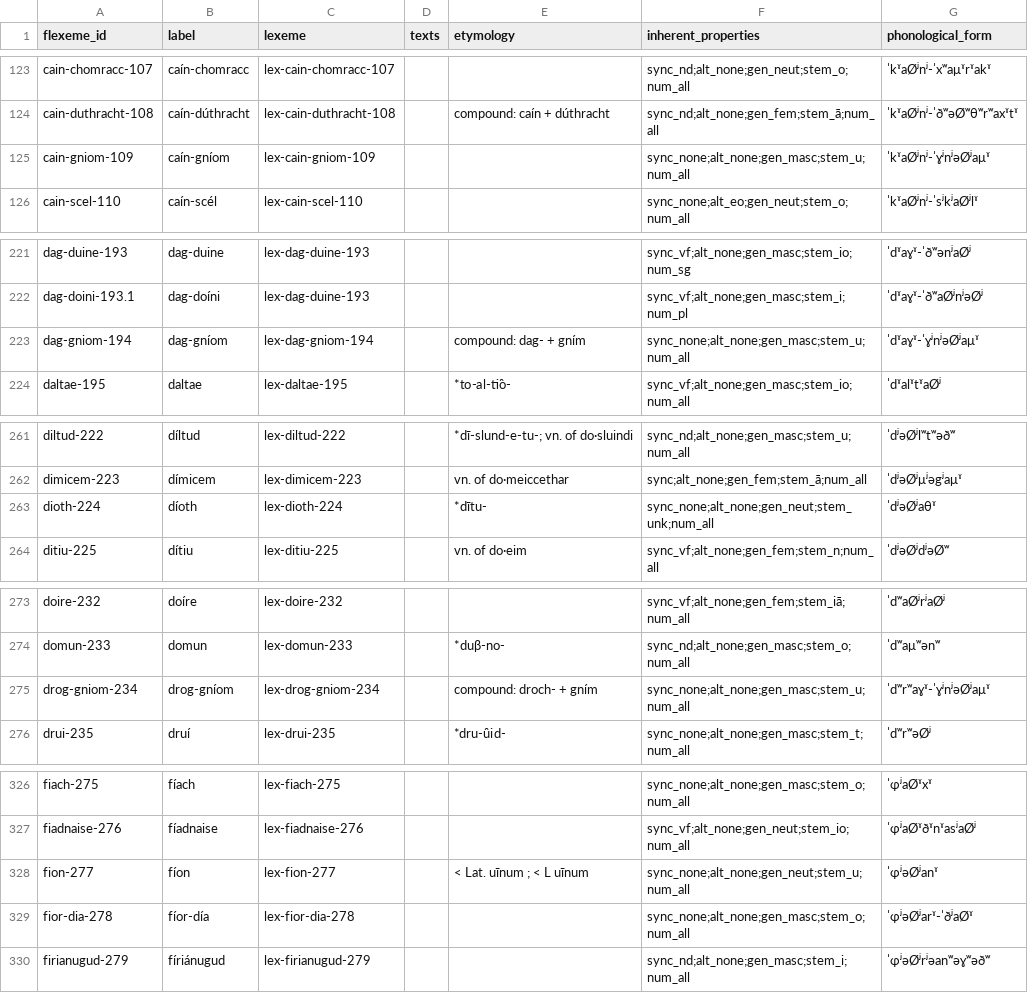
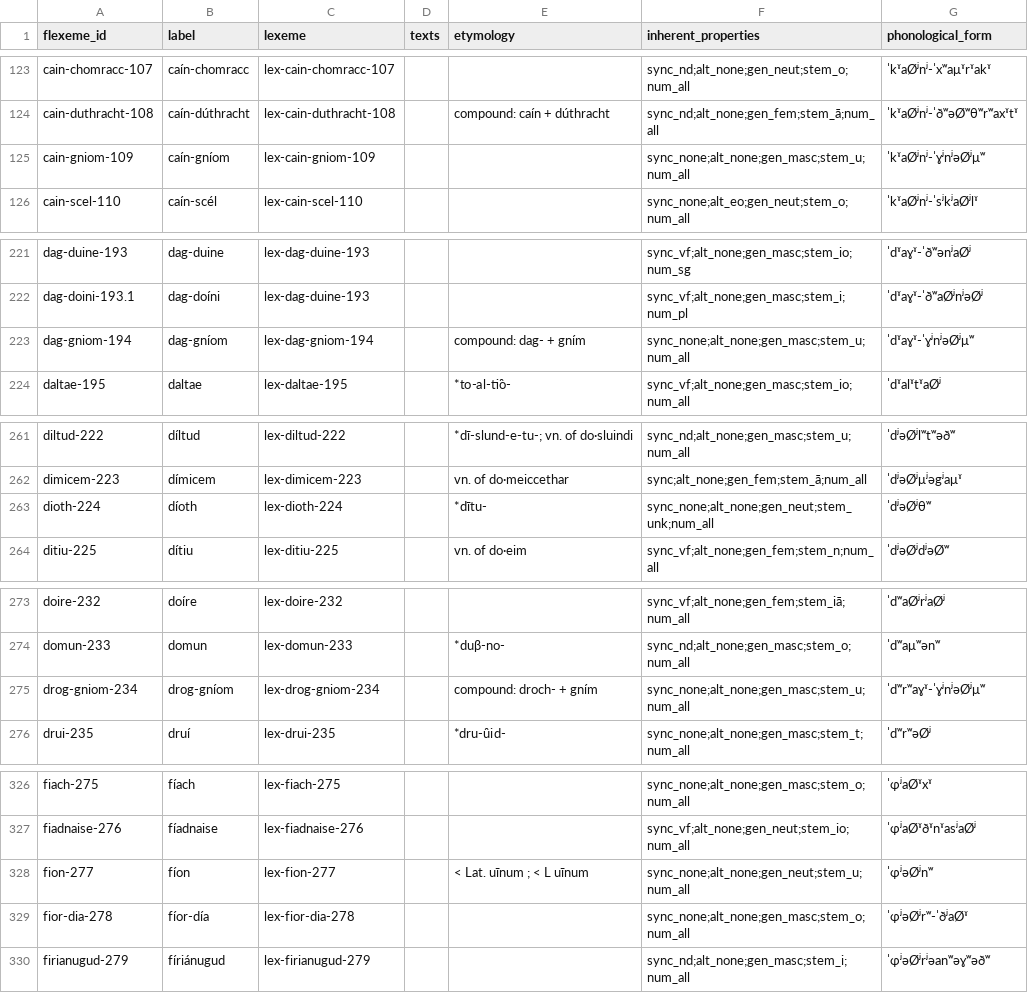
Before and after one commit to cormacanderson/Goidelex, a CSV file: flexemes.csv, drawn as a sheet; only a part is shown, gaps mark what is left out; the diff covers the shown part only.

Commit message:
Update flexemes.csv

```diff
--- a/flexemes.csv
+++ b/flexemes.csv
@@ -124,3 +124,3 @@ cain-chomracc-107,caín-chomracc,lex-cain-chomracc-107,,,sync_nd;alt_none;gen_ne
 cain-duthracht-108,caín-dúthracht,lex-cain-duthracht-108,,compound: caín + dúthracht,sync_nd;alt_none;gen_fem;stem_ā;num_all,ˈkˠaØʲnʲ-ˈðʷəØʷθʷrʷaxˠtˠ
-cain-gniom-109,caín-gníom,lex-cain-gniom-109,,,sync_none;alt_none;gen_masc;stem_u;num_all,ˈkˠaØʲnʲ-ˈɣʲnʲəØʲaμˠ
+cain-gniom-109,caín-gníom,lex-cain-gniom-109,,,sync_none;alt_none;gen_masc;stem_u;num_all,ˈkˠaØʲnʲ-ˈɣʲnʲəØʲμʷ
 cain-scel-110,caín-scél,lex-cain-scel-110,,,sync_none;alt_eo;gen_neut;stem_o;num_all,ˈkˠaØʲnʲ-ˈsʲkʲaØʲlˠ
@@ -222,3 +222,3 @@ dag-duine-193,dag-duine,lex-dag-duine-193,,,sync_vf;alt_none;gen_masc;stem_io;nu
 dag-doini-193.1,dag-doíni,lex-dag-duine-193,,,sync_vf;alt_none;gen_masc;stem_i;num_pl,ˈdˠaɣˠ-ˈðʷaØʲnʲəØʲ
-dag-gniom-194,dag-gníom,lex-dag-gniom-194,,compound: dag- + gním,sync_none;alt_none;gen_masc;stem_u;num_all,ˈdˠaɣˠ-ˈɣʲnʲəØʲaμˠ
+dag-gniom-194,dag-gníom,lex-dag-gniom-194,,compound: dag- + gním,sync_none;alt_none;gen_masc;stem_u;num_all,ˈdˠaɣˠ-ˈɣʲnʲəØʲμʷ
 daltae-195,daltae,lex-daltae-195,,*to-al-ti̯o-,sync_vf;alt_none;gen_masc;stem_io;num_all,ˈdˠalˠtˠaØʲ
@@ -262,3 +262,3 @@ diltud-222,díltud,lex-diltud-222,,*dī-slund-e-tu-;  vn. of do·sluindi,sync_nd
 dimicem-223,dímicem,lex-dimicem-223,,vn. of do·meiccethar,sync;alt_none;gen_fem;stem_ā;num_all,ˈdʲəØʲμʲəgʲaμˠ
-dioth-224,díoth,lex-dioth-224,,*dītu-,sync_none;alt_none;gen_neut;stem_unk;num_all,ˈdʲəØʲaθˠ
+dioth-224,díoth,lex-dioth-224,,*dītu-,sync_none;alt_none;gen_neut;stem_unk;num_all,ˈdʲəØʲθʷ
 ditiu-225,dítiu,lex-ditiu-225,,vn. of do·eim,sync_vf;alt_none;gen_fem;stem_n;num_all,ˈdʲəØʲdʲəØʷ
@@ -274,3 +274,3 @@ doire-232,doíre,lex-doire-232,,,sync_vf;alt_none;gen_fem;stem_iā;num_all,ˈdʷ
 domun-233,domun,lex-domun-233,,*duβ-no-,sync_nd;alt_none;gen_masc;stem_o;num_all,ˈdʷaμʷənʷ
-drog-gniom-234,drog-gníom,lex-drog-gniom-234,,compound: droch- + gním,sync_none;alt_none;gen_masc;stem_u;num_all,ˈdʷrʷaɣˠ-ˈɣʲnʲəØʲaμˠ
+drog-gniom-234,drog-gníom,lex-drog-gniom-234,,compound: droch- + gním,sync_none;alt_none;gen_masc;stem_u;num_all,ˈdʷrʷaɣˠ-ˈɣʲnʲəØʲμʷ
 drui-235,druí,lex-drui-235,,*dru-u̯id-,sync_none;alt_none;gen_masc;stem_t;num_all,ˈdʷrʷəØʲ
@@ -327,4 +327,4 @@ fiach-275,fíach,lex-fiach-275,,,sync_none;alt_none;gen_masc;stem_o;num_all,ˈɸ
 fiadnaise-276,fíadnaise,lex-fiadnaise-276,,,sync_vf;alt_none;gen_neut;stem_io;num_all,ˈɸʲaØˠðˠnˠasʲaØʲ
-fion-277,fíon,lex-fion-277,,< Lat. uīnum ; < L uīnum,sync_none;alt_none;gen_neut;stem_u;num_all,ˈɸʲəØʲanˠ
-fior-dia-278,fíor-día,lex-fior-dia-278,,,sync_none;alt_none;gen_masc;stem_o;num_all,ˈɸʲəØʲarˠ-ˈðʲaØˠ
+fion-277,fíon,lex-fion-277,,< Lat. uīnum ; < L uīnum,sync_none;alt_none;gen_neut;stem_u;num_all,ˈɸʲəØʲnʷ
+fior-dia-278,fíor-día,lex-fior-dia-278,,,sync_none;alt_none;gen_masc;stem_o;num_all,ˈɸʲəØʲrʷ-ˈðʲaØˠ
 firianugud-279,fíriánugud,lex-firianugud-279,,,sync_nd;alt_none;gen_masc;stem_i;num_all,ˈɸʲəØʲrʲəanʷəɣʷəðʷ
```
Also changed, not shown: 3 edited cells elsewhere in this file.
